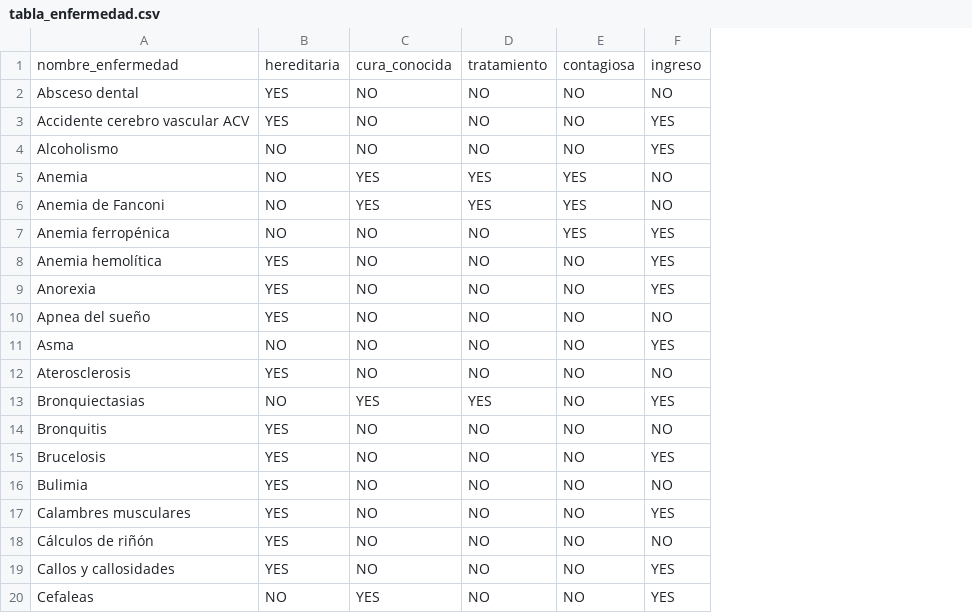
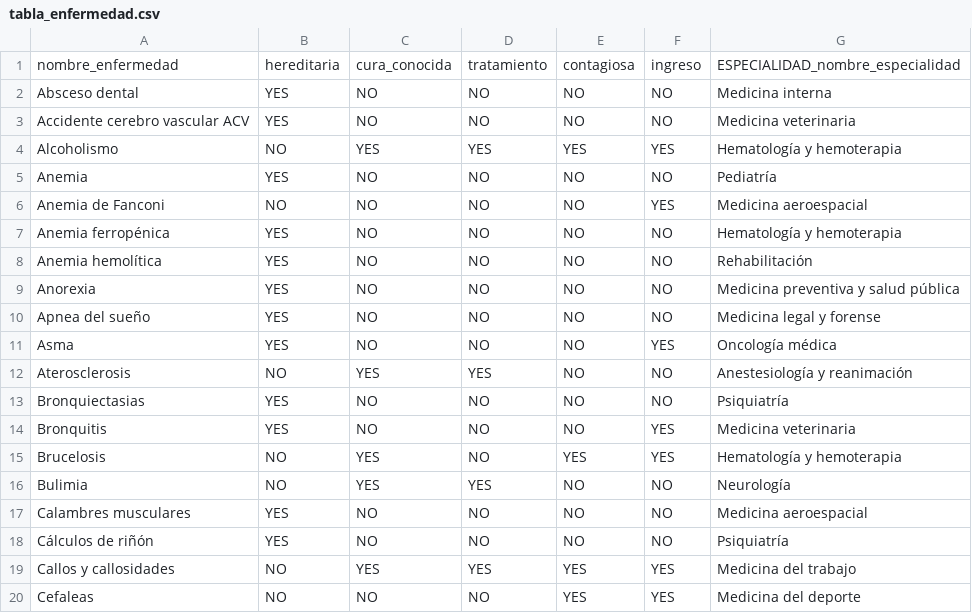
Before and after one commit to joseroma/HospitalDBWeb, a CSV file: Result_datasets_withoutFK/tabla_enfermedad.csv, drawn as a sheet; only a part is shown; the diff covers the shown part only; the diff names each change by its address in the sheet, - before the commit and + after, or states it on an @@ line.

```diff
--- a/Result_datasets_withoutFK/tabla_enfermedad.csv
+++ b/Result_datasets_withoutFK/tabla_enfermedad.csv
+column G, rows 1-20: ESPECIALIDAD_nombre_especialidad | Medicina interna | Medicina veterinaria | Hematología y hemoterapia | Pediatría | Medicina aeroespacial | Hematología y hemoterapia | Rehabilitación | Medicina preventiva y salud pública | Medicina legal y forense | Oncología médica | Anestesiología y reanimación | Psiquiatría | Medicina veterinaria | Hematología y hemoterapia | Neurología | Medicina aeroespacial | Psiquiatría | Medicina del trabajo | Medicina del deporte
-F3: YES
+F3: NO
-C4: NO
+C4: YES
-D4: NO
+D4: YES
-E4: NO
+E4: YES
-B5: NO
+B5: YES
-C5:C6: YES
+C5:C6: NO
-D5:D6: YES
+D5:D6: NO
-E5:E7: YES
+E5:E7: NO
-F6: NO
+F6: YES
-B7: NO
+B7: YES
-F7:F9: YES
+F7:F9: NO
-B11: NO
+B11: YES
-B12: YES
+B12: NO
-C12: NO
+C12: YES
-D12: NO
+D12: YES
-B13: NO
+B13: YES
-C13: YES
+C13: NO
-D13: YES
+D13: NO
-F13: YES
+F13: NO
-F14: NO
+F14: YES
-B15:B16: YES
+B15:B16: NO
-C15:C16: NO
+C15:C16: YES
-E15: NO
+E15: YES
-D16: NO
+D16: YES
-F17: YES
+F17: NO
-B19: YES
+B19: NO
-C19: NO
+C19: YES
-D19: NO
+D19: YES
-E19:E20: NO
+E19:E20: YES
-C20: YES
+C20: NO
```
Also changed, not shown: 141 edited cells elsewhere in this file, Result_datasets/tabla_enfermedad.csv, Result_datasets/tabla_medico.csv, 11 other files.
